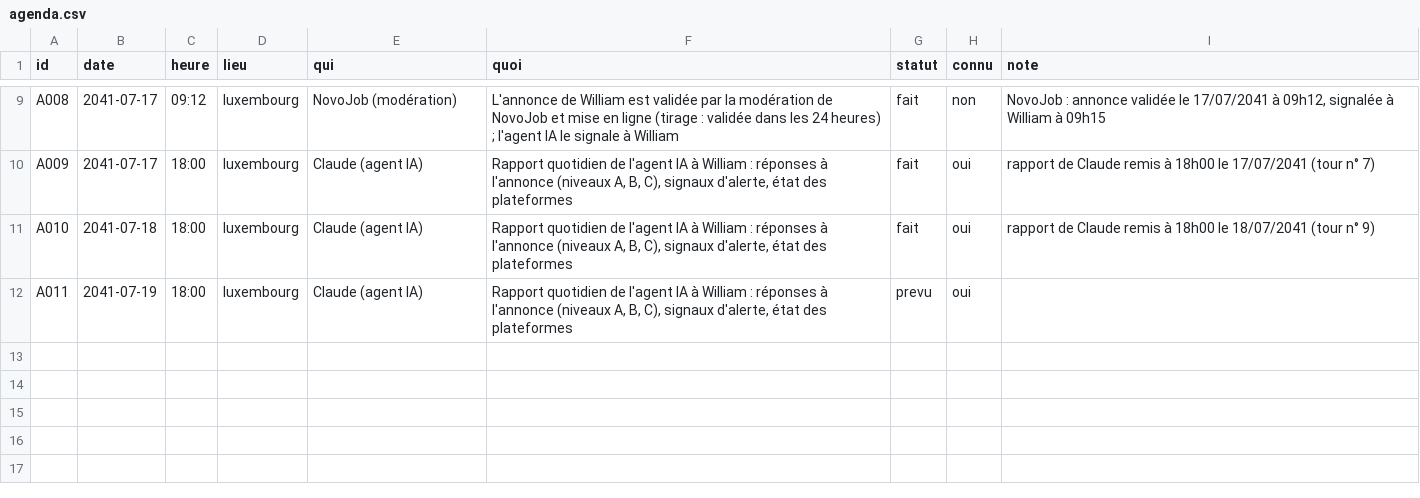
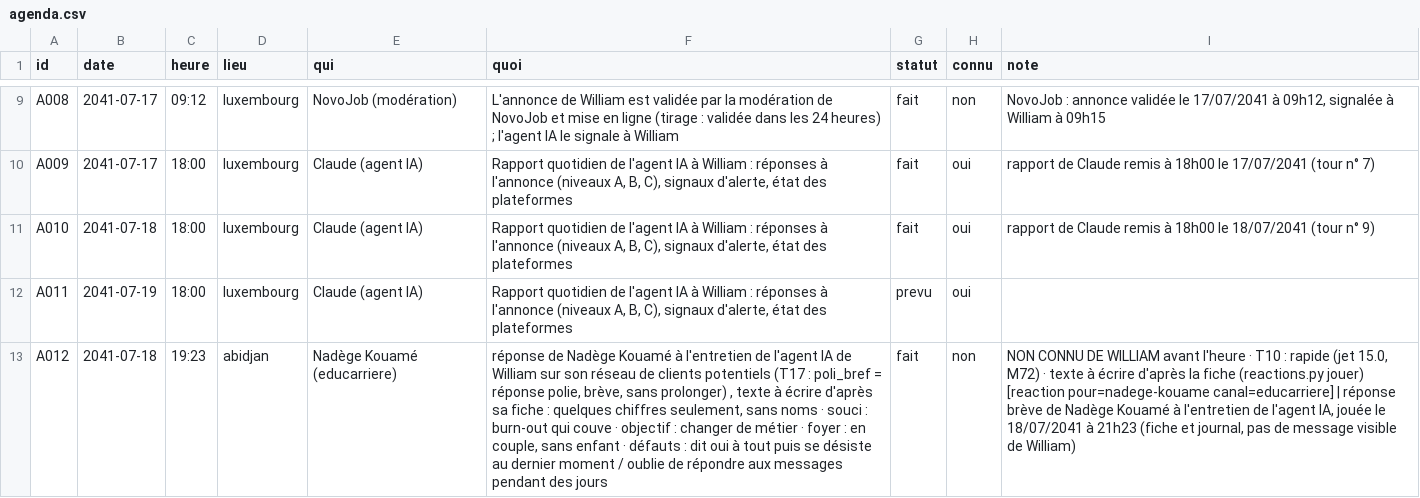
Before and after one commit to ossimiossimiwilliam10-cyber/simulation-william, a CSV file: etat/agenda.csv, drawn as a sheet; only a part is shown, gaps mark what is left out; the diff names each change by its address in the sheet, - before the commit and + after, or states it on an @@ line.

```diff
--- a/etat/agenda.csv
+++ b/etat/agenda.csv
+row 13: A012 | 2041-07-18 | 19:23 | abidjan | Nadège Kouamé (educarriere) | réponse de Nadège Kouamé à l'entretien de l'agent IA de William sur son réseau de clients potentiels (T17 : poli_bref = réponse polie, brève, sans prolonger) , texte à écrire d'après sa fiche : quelques chiffres seulement, sans noms · souci : burn-out qui couve · objectif : changer de métier · foyer : en couple, sans enfant · défauts : dit oui à tout puis se désiste au dernier moment / oublie de répondre aux messages pendant des jours | fait | non | NON CONNU DE WILLIAM avant l'heure · T10 : rapide (jet 15.0, M72) · texte à écrire d'après la fiche (reactions.py jouer) [reaction pour=nadege-kouame canal=educarriere] | réponse brève de Nadège Kouamé à l'entretien de l'agent IA, jouée le 18/07/2041 à 21h23 (fiche et journal, pas de message visible de William)
```
Also changed, not shown: 19 other files.
